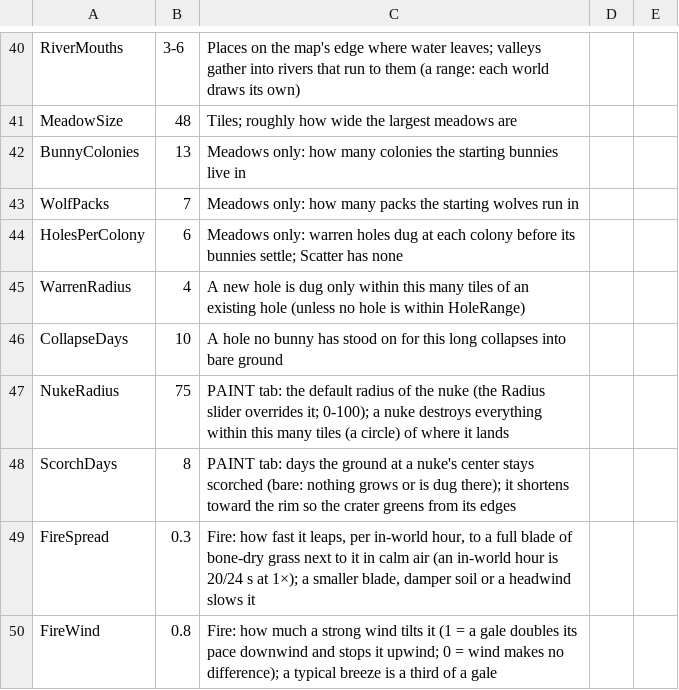
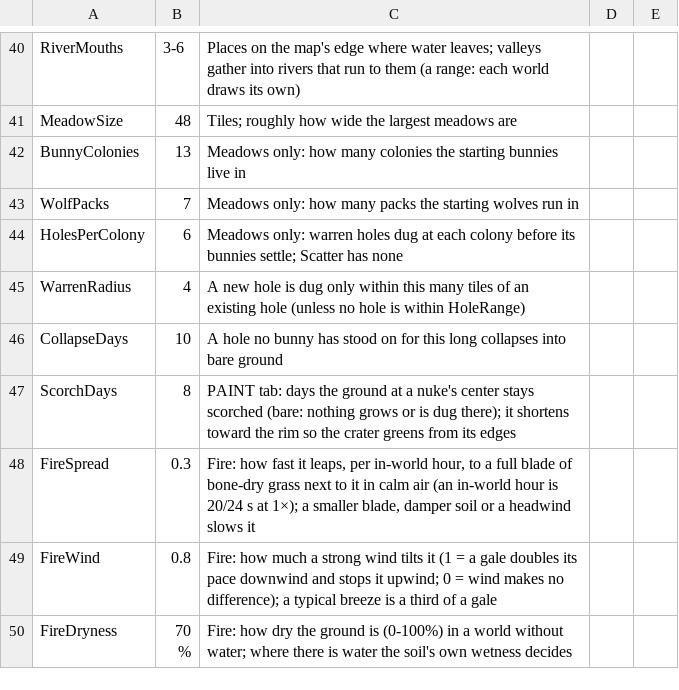
Before and after one commit to pbrinnel/pbrinnel.github.io, a CSV file: Life/tables/settings.csv, drawn as a sheet; only a part is shown, gaps mark what is left out; the shorter side is filled out with more unchanged rows.

```diff
--- a/Life/tables/settings.csv
+++ b/Life/tables/settings.csv
@@ -46,3 +46,2 @@ WarrenRadius,4,A new hole is dug only within this many tiles of an existing hole
 CollapseDays,10,A hole no bunny has stood on for this long collapses into bare ground
-NukeRadius,75,PAINT tab: the default radius of the nuke (the Radius slider overrides it; 0-100); a nuke destroys everything within this many tiles (a circle) of where it lands
 ScorchDays,8,PAINT tab: days the ground at a nuke's center stays scorched (bare: nothing grows or is dug there); it shortens toward the rim so the crater greens from its edges
```
Also changed, not shown: 16 other files.
